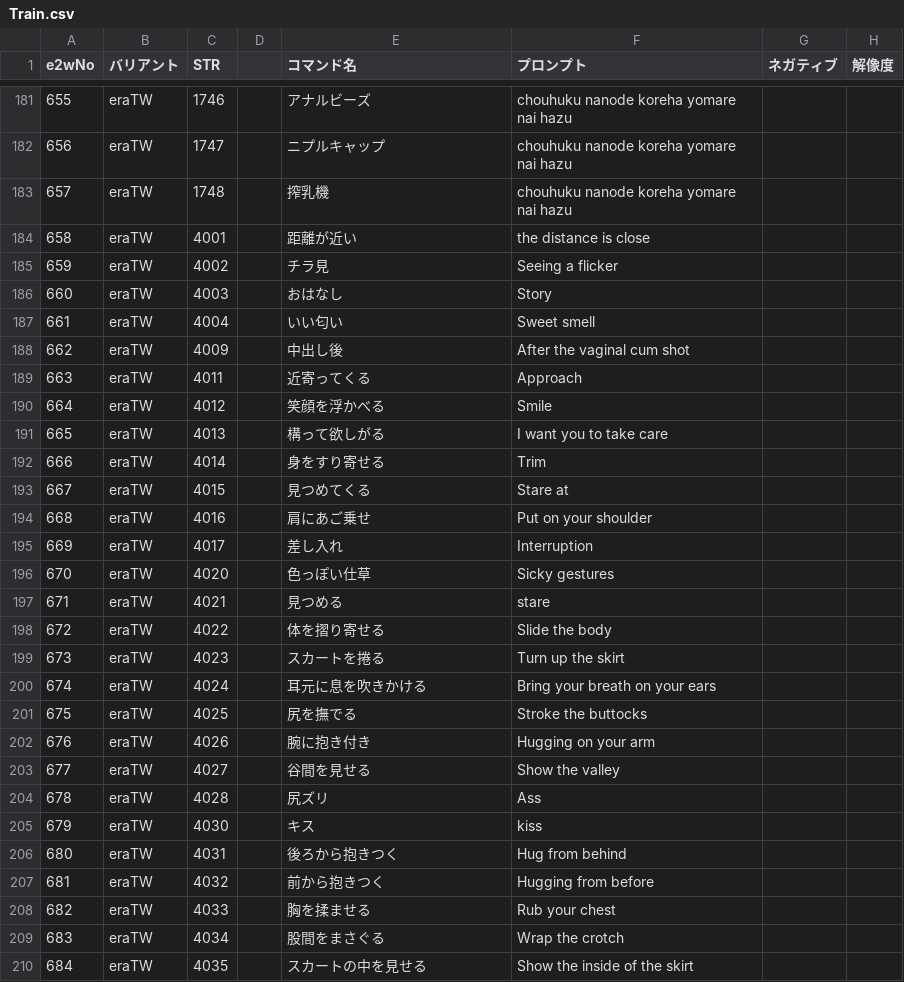
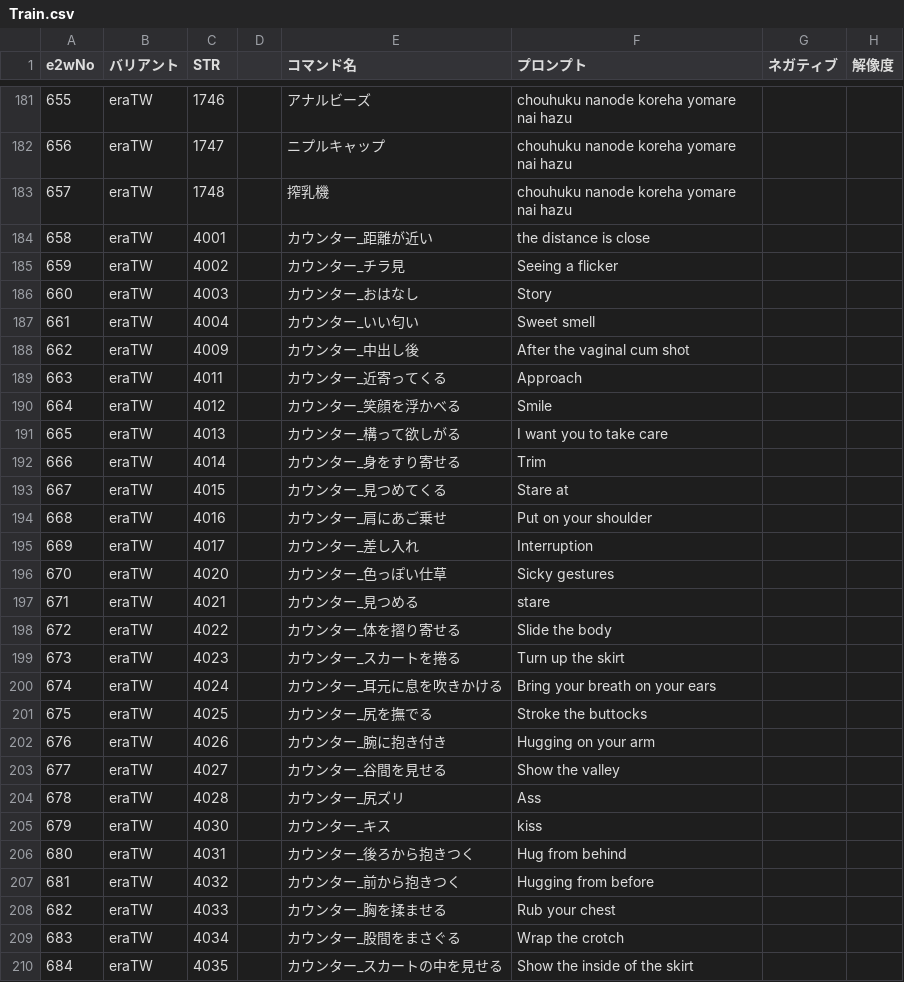
Before and after one commit to qulqu3331/era2webuitest, a CSV file: era2webui/eraTW/csvfiles/Train.csv, drawn as a sheet; only a part is shown, gaps mark what is left out; the diff covers the shown part only; the diff names each change by its address in the sheet, - before the commit and + after, or states it on an @@ line.

Commit message:
プロンプトの加筆修正 copycatNoob、v1.0よりv0.1の方が低Stepでくっきり出るし好みの絵柄になるなあと思いはじめる

```diff
--- a/era2webui/eraTW/csvfiles/Train.csv
+++ b/era2webui/eraTW/csvfiles/Train.csv
-E184 (コマンド名): 距離が近い
+E184 (コマンド名): カウンター_距離が近い
-E185 (コマンド名): チラ見
+E185 (コマンド名): カウンター_チラ見
-E186 (コマンド名): おはなし
+E186 (コマンド名): カウンター_おはなし
-E187 (コマンド名): いい匂い
+E187 (コマンド名): カウンター_いい匂い
-E188 (コマンド名): 中出し後
+E188 (コマンド名): カウンター_中出し後
-E189 (コマンド名): 近寄ってくる
+E189 (コマンド名): カウンター_近寄ってくる
-E190 (コマンド名): 笑顔を浮かべる
+E190 (コマンド名): カウンター_笑顔を浮かべる
-E191 (コマンド名): 構って欲しがる
+E191 (コマンド名): カウンター_構って欲しがる
-E192 (コマンド名): 身をすり寄せる
+E192 (コマンド名): カウンター_身をすり寄せる
-E193 (コマンド名): 見つめてくる
+E193 (コマンド名): カウンター_見つめてくる
-E194 (コマンド名): 肩にあご乗せ
+E194 (コマンド名): カウンター_肩にあご乗せ
-E195 (コマンド名): 差し入れ
+E195 (コマンド名): カウンター_差し入れ
-E196 (コマンド名): 色っぽい仕草
+E196 (コマンド名): カウンター_色っぽい仕草
-E197 (コマンド名): 見つめる
+E197 (コマンド名): カウンター_見つめる
-E198 (コマンド名): 体を摺り寄せる
+E198 (コマンド名): カウンター_体を摺り寄せる
-E199 (コマンド名): スカートを捲る
+E199 (コマンド名): カウンター_スカートを捲る
-E200 (コマンド名): 耳元に息を吹きかける
+E200 (コマンド名): カウンター_耳元に息を吹きかける
-E201 (コマンド名): 尻を撫でる
+E201 (コマンド名): カウンター_尻を撫でる
-E202 (コマンド名): 腕に抱き付き
+E202 (コマンド名): カウンター_腕に抱き付き
-E203 (コマンド名): 谷間を見せる
+E203 (コマンド名): カウンター_谷間を見せる
-E204 (コマンド名): 尻ズリ
+E204 (コマンド名): カウンター_尻ズリ
-E205 (コマンド名): キス
+E205 (コマンド名): カウンター_キス
-E206 (コマンド名): 後ろから抱きつく
+E206 (コマンド名): カウンター_後ろから抱きつく
-E207 (コマンド名): 前から抱きつく
+E207 (コマンド名): カウンター_前から抱きつく
-E208 (コマンド名): 胸を揉ませる
+E208 (コマンド名): カウンター_胸を揉ませる
-E209 (コマンド名): 股間をまさぐる
+E209 (コマンド名): カウンター_股間をまさぐる
-E210 (コマンド名): スカートの中を見せる
+E210 (コマンド名): カウンター_スカートの中を見せる
```
Also changed, not shown: 3 added rows and 53 edited cells elsewhere in this file, 1 other file.
